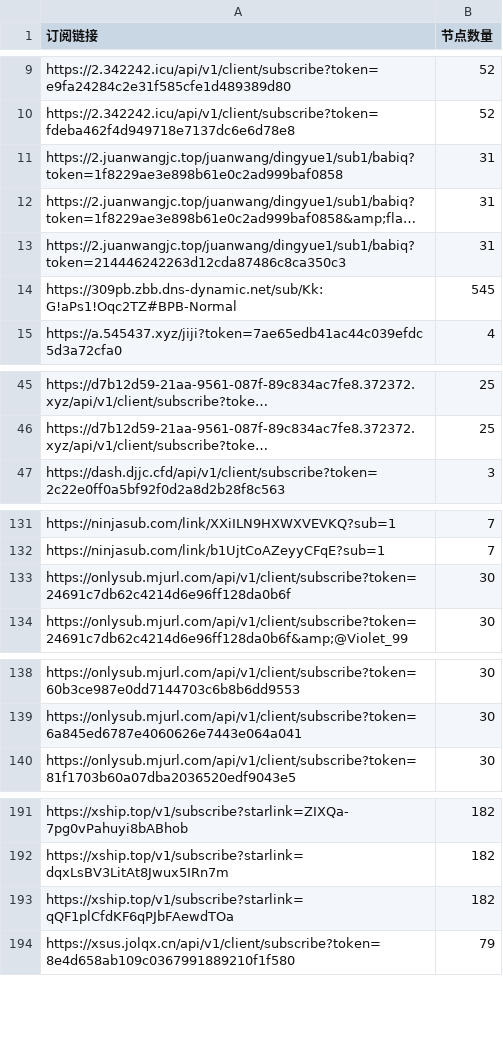
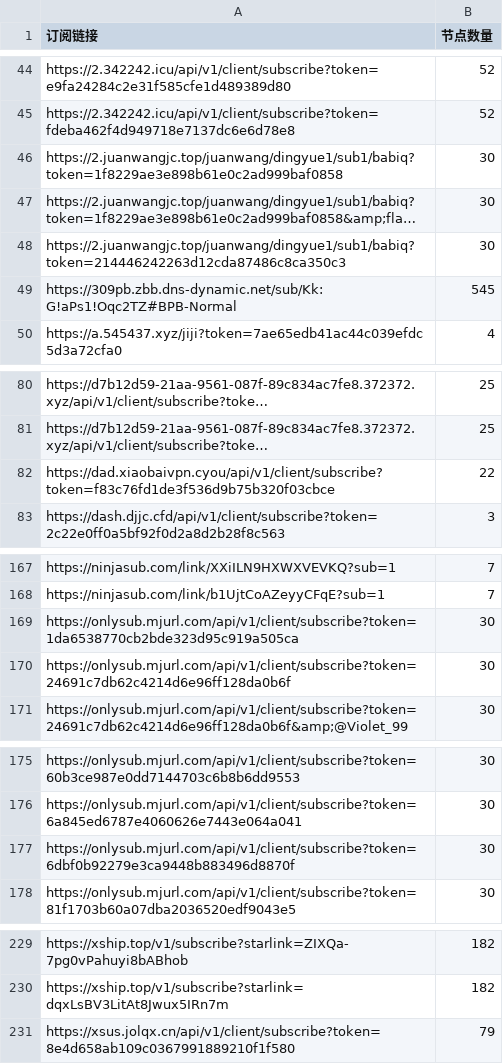
Before and after one commit to ipenwrt/crawler, a CSV file: sub_parser.csv, drawn as a sheet; only a part is shown, gaps mark what is left out; long unchanged cells end in …; removed rows and columns are numbered as before the commit, all else as after; the diff covers the shown part only; the diff names each change by its address in the sheet, - before the commit and + after, or states it on an @@ line.

```diff
--- a/sub_parser.csv
+++ b/sub_parser.csv
-B46:B48 (节点数量): 31
+B46:B48 (节点数量): 30
+row 82: https://dad.xiaobaivpn.cyou/api/v1/client/subscribe?token=f83c76fd1de3f536d9b75b320f03cbce | 22
+row 169: https://onlysub.mjurl.com/api/v1/client/subscribe?token=1da6538770cb2bde323d95c919a505ca | 30
+row 177: https://onlysub.mjurl.com/api/v1/client/subscribe?token=6dbf0b92279e3ca9448b883496d8870f | 30
-row 193: https://xship.top/v1/subscribe?starlink=qQF1plCfdKF6qPJbFAewdTOa | 182
```
Also changed, not shown: 35 added rows and 2 edited cells elsewhere in this file, 3 other files.
